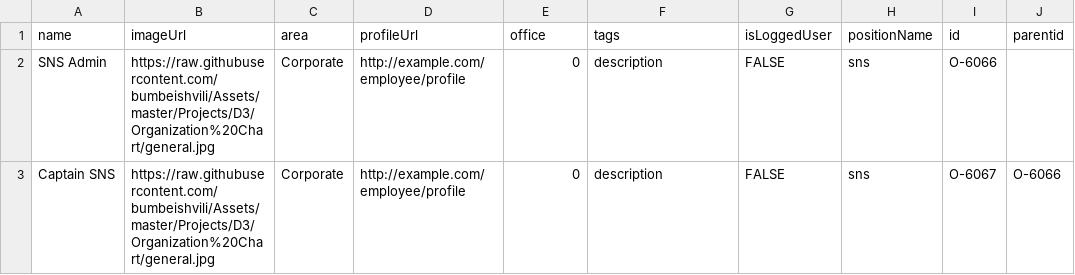
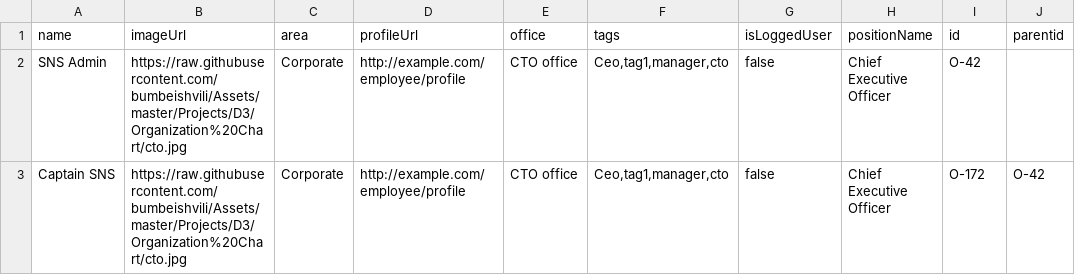
Before and after one commit to SNSCaptain/dummy, a CSV file: tr.csv, drawn as a sheet; only a part is shown; the diff names each change by its address in the sheet, - before the commit and + after, or states it on an @@ line.

Commit message:
Update tr.csv

```diff
--- a/tr.csv
+++ b/tr.csv
-B2:B3 (imageUrl): https://raw.githubusercontent.com/bumbeishvili/Assets/master/Projects/D3/Organization%20Chart/general.jpg
+B2:B3 (imageUrl): https://raw.githubusercontent.com/bumbeishvili/Assets/master/Projects/D3/Organization%20Chart/cto.jpg
-E2:E3 (office): 0
+E2:E3 (office): CTO office
-F2:F3 (tags): description
+F2:F3 (tags): Ceo,tag1,manager,cto
-G2:G3 (isLoggedUser): FALSE
+G2:G3 (isLoggedUser): false
-H2:H3 (positionName): sns
+H2:H3 (positionName): Chief Executive Officer
-I2 (id): O-6066
+I2 (id): O-42
-I3 (id): O-6067
+I3 (id): O-172
-J3 (parentid): O-6066
+J3 (parentid): O-42
```
